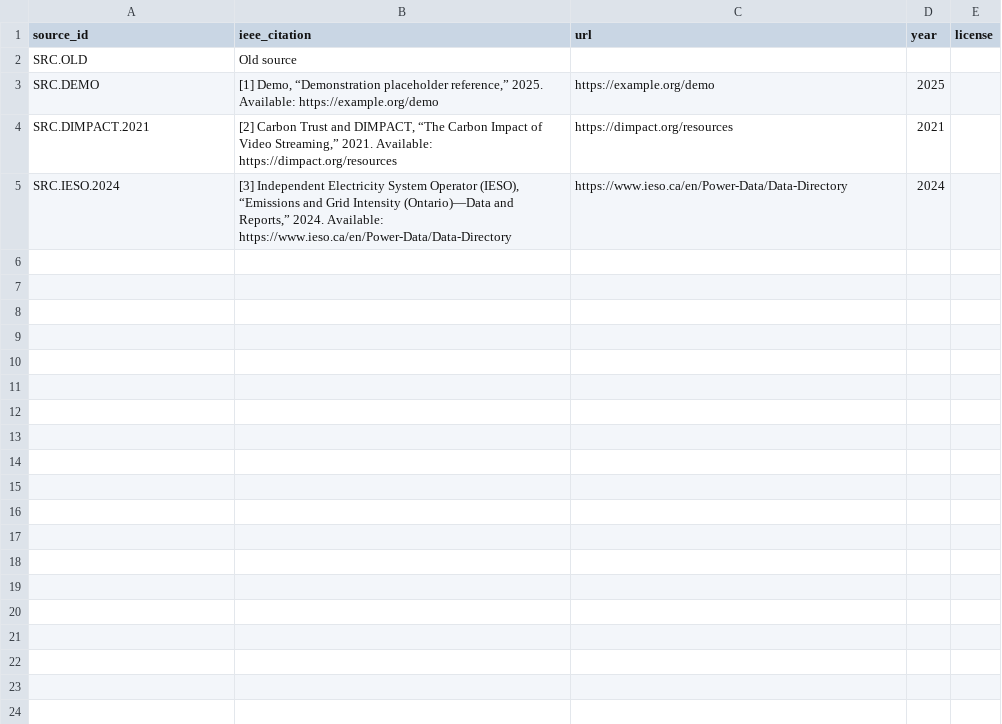
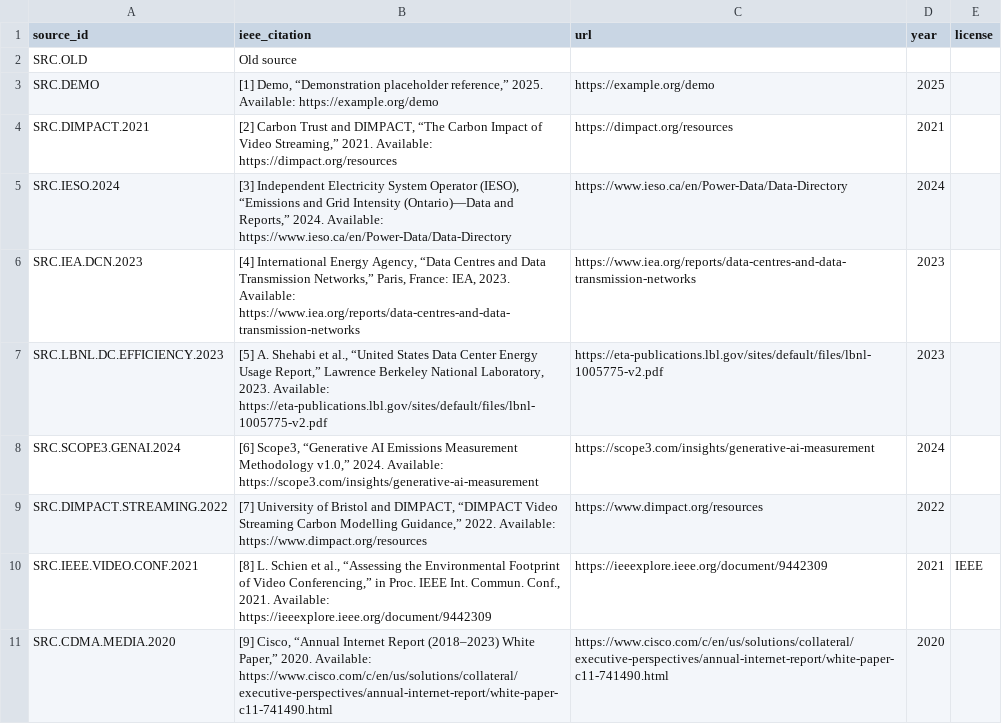
Before and after one commit to chrislyons/carbon-acx, a CSV file: data/sources.csv, drawn as a sheet; the diff names each change by its address in the sheet, - before the commit and + after, or states it on an @@ line.

Commit message:
data(online): seed online activities and sources

```diff
--- a/data/sources.csv
+++ b/data/sources.csv
+row 6: SRC.IEA.DCN.2023 | [4] International Energy Agency, “Data Centres and Data Transmission Networks,” Paris, France: IEA, 2023. Available: https://www.iea.org/reports/data-centres-and-data-transmission-networks | https://www.iea.org/reports/data-centres-and-data-transmission-networks | 2023
+row 7: SRC.LBNL.DC.EFFICIENCY.2023 | [5] A. Shehabi et al., “United States Data Center Energy Usage Report,” Lawrence Berkeley National Laboratory, 2023. Available: https://eta-publications.lbl.gov/sites/default/files/lbnl-1005775-v2.pdf | https://eta-publications.lbl.gov/sites/default/files/lbnl-1005775-v2.pdf | 2023
+row 8: SRC.SCOPE3.GENAI.2024 | [6] Scope3, “Generative AI Emissions Measurement Methodology v1.0,” 2024. Available: https://scope3.com/insights/generative-ai-measurement | https://scope3.com/insights/generative-ai-measurement | 2024
+row 9: SRC.DIMPACT.STREAMING.2022 | [7] University of Bristol and DIMPACT, “DIMPACT Video Streaming Carbon Modelling Guidance,” 2022. Available: https://www.dimpact.org/resources | https://www.dimpact.org/resources | 2022
+row 10: SRC.IEEE.VIDEO.CONF.2021 | [8] L. Schien et al., “Assessing the Environmental Footprint of Video Conferencing,” in Proc. IEEE Int. Commun. Conf., 2021. Available: https://ieeexplore.ieee.org/document/9442309 | https://ieeexplore.ieee.org/document/9442309 | 2021 | IEEE
+row 11: SRC.CDMA.MEDIA.2020 | [9] Cisco, “Annual Internet Report (2018–2023) White Paper,” 2020. Available: https://www.cisco.com/c/en/us/solutions/collateral/executive-perspectives/annual-internet-report/white-paper-c11-741490.html | https://www.cisco.com/c/en/us/solutions/collateral/executive-perspectives/annual-internet-report/white-paper-c11-741490.html | 2020
```
Also changed, not shown: data/activities.csv, data/profiles.csv, 2 other files.
